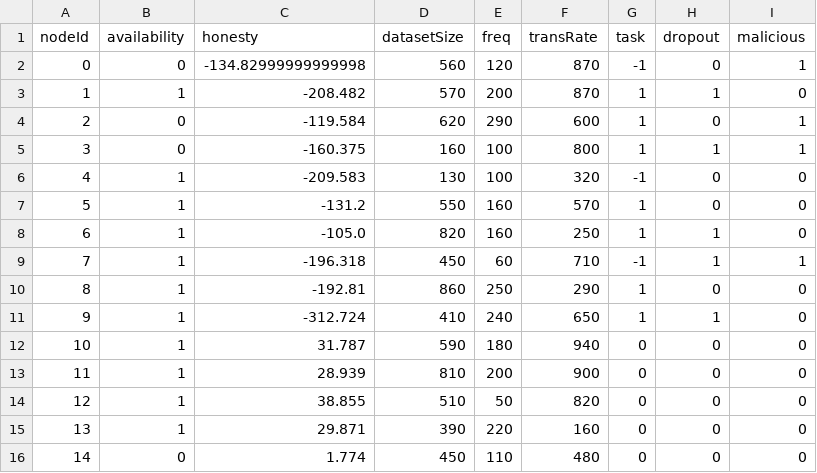
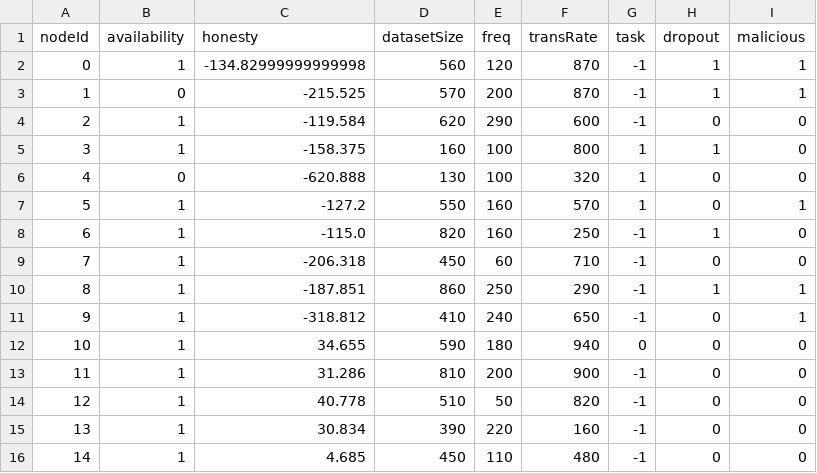
Before and after one commit to PFEWorkspace/code, a CSV file: scratch/subdir/generated_nodes.csv, drawn as a sheet; only a part is shown; the diff covers the shown part only.

```diff
--- a/scratch/subdir/generated_nodes.csv
+++ b/scratch/subdir/generated_nodes.csv
@@ -1,16 +1,16 @@
 nodeId,availability,honesty,datasetSize,freq,transRate,task,dropout,malicious
-0,0,-134.82999999999998,560,120,870,-1,0,1
-1,1,-208.482,570,200,870,1,1,0
-2,0,-119.584,620,290,600,1,0,1
-3,0,-160.375,160,100,800,1,1,1
-4,1,-209.583,130,100,320,-1,0,0
-5,1,-131.2,550,160,570,1,0,0
-6,1,-105.0,820,160,250,1,1,0
-7,1,-196.318,450,60,710,-1,1,1
-8,1,-192.81,860,250,290,1,0,0
-9,1,-312.724,410,240,650,1,1,0
-10,1,31.787,590,180,940,0,0,0
-11,1,28.939,810,200,900,0,0,0
-12,1,38.855,510,50,820,0,0,0
-13,1,29.871,390,220,160,0,0,0
-14,0,1.774,450,110,480,0,0,0
+0,1,-134.82999999999998,560,120,870,-1,1,1
+1,0,-215.525,570,200,870,-1,1,1
+2,1,-119.584,620,290,600,-1,0,0
+3,1,-158.375,160,100,800,1,1,0
+4,0,-620.888,130,100,320,1,0,0
+5,1,-127.2,550,160,570,1,0,1
+6,1,-115.0,820,160,250,-1,1,0
+7,1,-206.318,450,60,710,-1,0,0
+8,1,-187.851,860,250,290,-1,1,1
+9,1,-318.812,410,240,650,-1,0,1
+10,1,34.655,590,180,940,0,0,0
+11,1,31.286,810,200,900,-1,0,0
+12,1,40.778,510,50,820,-1,0,0
+13,1,30.834,390,220,160,-1,0,0
+14,1,4.685,450,110,480,-1,0,0
```
Also changed, not shown: 46 edited cells elsewhere in this file, scratch/subdir/models.csv, 4 other files.
